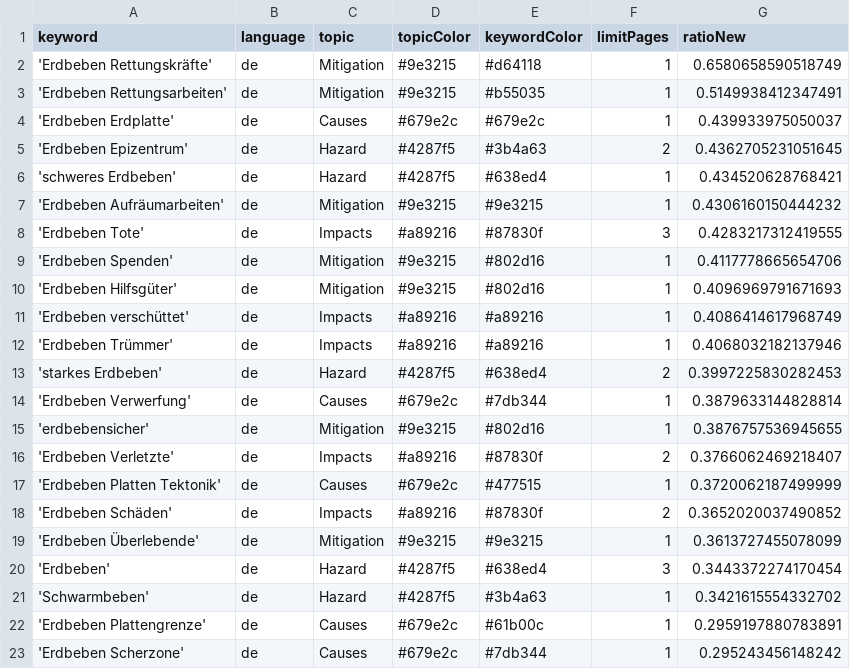
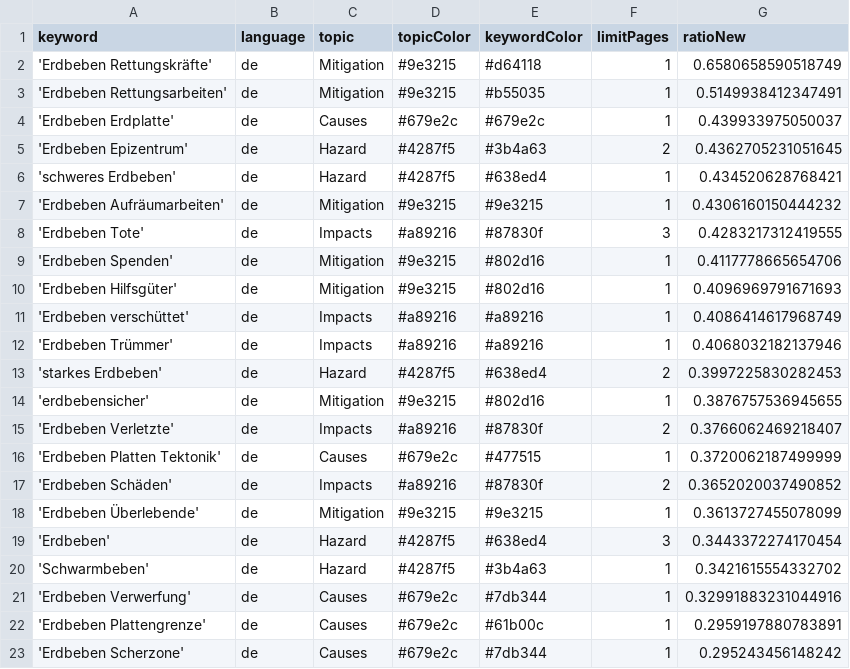
Before and after one commit to MarcoL95-news/winterIsComing, a CSV file: keywords.csv, drawn as a sheet.

Commit message:
Commit from GitHub Actions (harvest:0.0)

```diff
--- a/keywords.csv
+++ b/keywords.csv
@@ -13,3 +13,2 @@ keyword,language,topic,topicColor,keywordColor,limitPages,ratioNew
 'starkes Erdbeben',de,Hazard,#4287f5,#638ed4,2,0.3997225830282453
-'Erdbeben Verwerfung',de,Causes,#679e2c,#7db344,1,0.3879633144828814
 'erdbebensicher',de,Mitigation,#9e3215,#802d16,1,0.3876757536945655
@@ -21,2 +20,3 @@ keyword,language,topic,topicColor,keywordColor,limitPages,ratioNew
 'Schwarmbeben',de,Hazard,#4287f5,#3b4a63,1,0.3421615554332702
+'Erdbeben Verwerfung',de,Causes,#679e2c,#7db344,1,0.32991883231044916
 'Erdbeben Plattengrenze',de,Causes,#679e2c,#61b00c,1,0.2959197880783891
```
